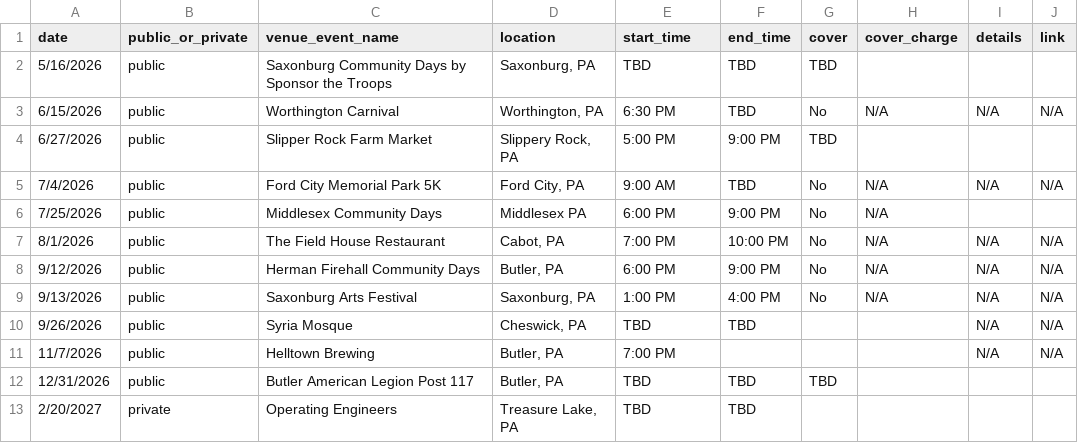
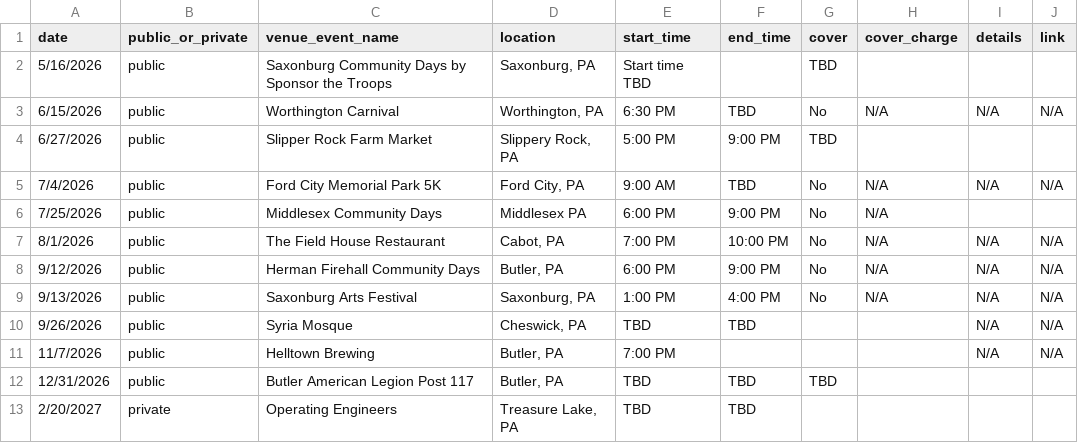
Before and after one commit to kevikramer/jentzband, a CSV file: jentz_gig_dates_sheet_1.csv, drawn as a sheet.

```diff
--- a/jentz_gig_dates_sheet_1.csv
+++ b/jentz_gig_dates_sheet_1.csv
@@ -1,3 +1,3 @@
 date,public_or_private,venue_event_name,location,start_time,end_time,cover,cover_charge,details,link
-5/16/2026,public,Saxonburg Community Days by Sponsor the Troops,"Saxonburg, PA",TBD,TBD,TBD,,,
+5/16/2026,public,Saxonburg Community Days by Sponsor the Troops,"Saxonburg, PA",Start time TBD,,TBD,,,
 6/15/2026,public,Worthington Carnival,"Worthington, PA",6:30 PM,TBD,No,N/A,N/A,N/A
```
